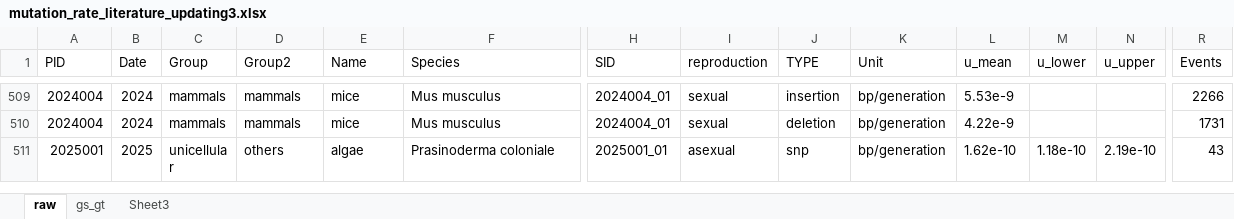
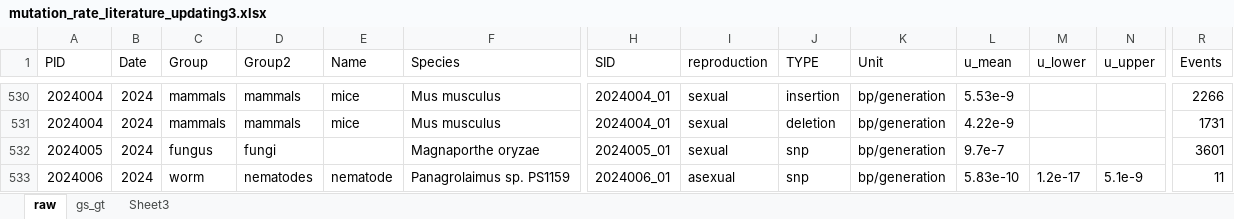
Before and after one commit to Yiguan/mutation_literature, an Excel workbook: mutation_rate_literature_updating3.xlsx, sheet raw, drawn as a sheet; only a part is shown, gaps mark what is left out; the shorter side is filled out with more unchanged rows; values as stored, in another font and other column widths than the file's, no borders; rows hold the shown columns only; the diff covers the shown part only; the diff names each change by its address in the sheet, - before the commit and + after, or states it on an @@ line.

```diff
--- a/mutation_rate_literature_updating3.xlsx (sheet raw)
+++ b/mutation_rate_literature_updating3.xlsx (sheet raw)
+row 532: 2024005 | 2024 | fungus | fungi |  | Magnaporthe oryzae | 2024005_01 | sexual | snp | bp/generation | 9.7e-7 |  |  | 3601
+row 533: 2024006 | 2024 | worm | nematodes | nematode | Panagrolaimus sp. PS1159 | 2024006_01 | asexual | snp | bp/generation | 5.83e-10 | 1.2e-17 | 5.1e-9 | 11
```
Also changed, not shown: 38 added rows, 7 edited cells and cell formats elsewhere in this sheet.
